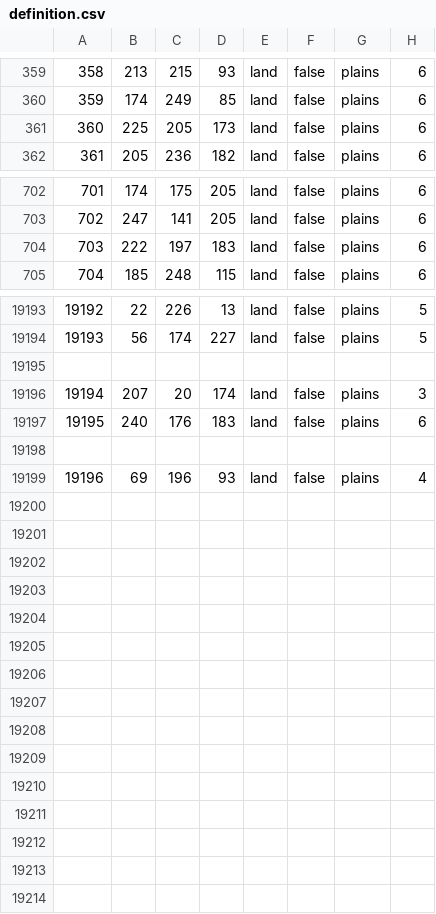
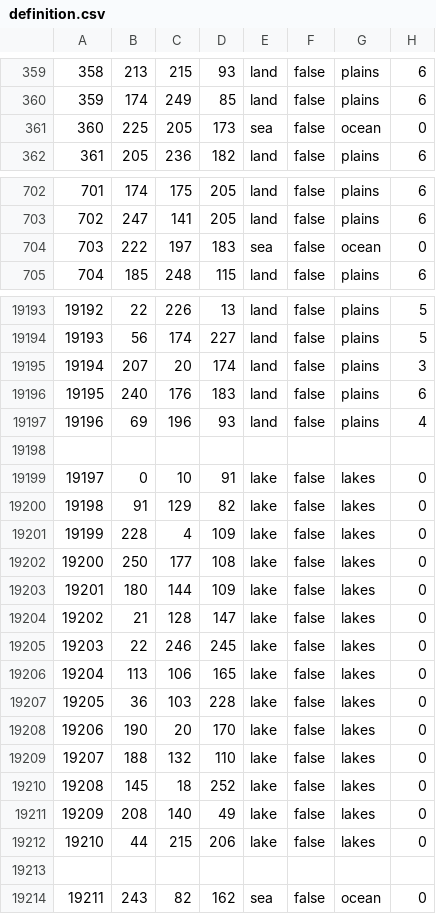
Before and after one commit to HerderDg/thelastdaysofpoland, a CSV file: map/definition.csv, drawn as a sheet; only a part is shown, gaps mark what is left out; the diff covers the shown part only.

```diff
--- a/map/definition.csv
+++ b/map/definition.csv
@@ -360,3 +360,3 @@
 359;174;249;85;land;false;plains;6
-360;225;205;173;land;false;plains;6
+360;225;205;173;sea;false;ocean;0
 361;205;236;182;land;false;plains;6
@@ -703,3 +703,3 @@
 702;247;141;205;land;false;plains;6
-703;222;197;183;land;false;plains;6
+703;222;197;183;sea;false;ocean;0
 704;185;248;115;land;false;plains;6
@@ -19194,6 +19194,21 @@
 19193;56;174;227;land;false;plains;5
-
 19194;207;20;174;land;false;plains;3
 19195;240;176;183;land;false;plains;6
-
 19196;69;196;93;land;false;plains;4
+
+19197;0;10;91;lake;false;lakes;0
+19198;91;129;82;lake;false;lakes;0
+19199;228;4;109;lake;false;lakes;0
+19200;250;177;108;lake;false;lakes;0
+19201;180;144;109;lake;false;lakes;0
+19202;21;128;147;lake;false;lakes;0
+19203;22;246;245;lake;false;lakes;0
+19204;113;106;165;lake;false;lakes;0
+19205;36;103;228;lake;false;lakes;0
+19206;190;20;170;lake;false;lakes;0
+19207;188;132;110;lake;false;lakes;0
+19208;145;18;252;lake;false;lakes;0
+19209;208;140;49;lake;false;lakes;0
+19210;44;215;206;lake;false;lakes;0
+
+19211;243;82;162;sea;false;ocean;0
```
Also changed, not shown: 59 edited cells elsewhere in this file, 11 other files.
